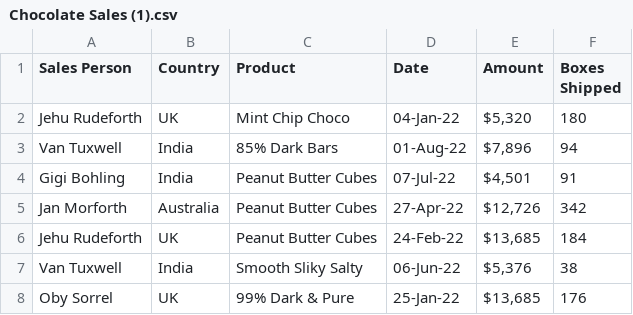
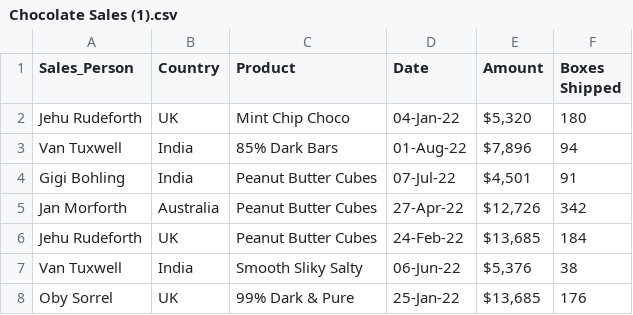
Before and after one commit to Aman111111123/Choclate, a CSV file: Chocolate Sales (1).csv, drawn as a sheet; only a part is shown.

Commit message:
Add files via upload

```diff
--- a/Chocolate Sales (1).csv
+++ b/Chocolate Sales (1).csv
@@ -1,2 +1,2 @@
-Sales Person,Country,Product,Date,Amount,Boxes Shipped
+Sales_Person,Country,Product,Date,Amount,Boxes Shipped
 Jehu Rudeforth,UK,Mint Chip Choco,04-Jan-22,"$5,320 ",180
```
